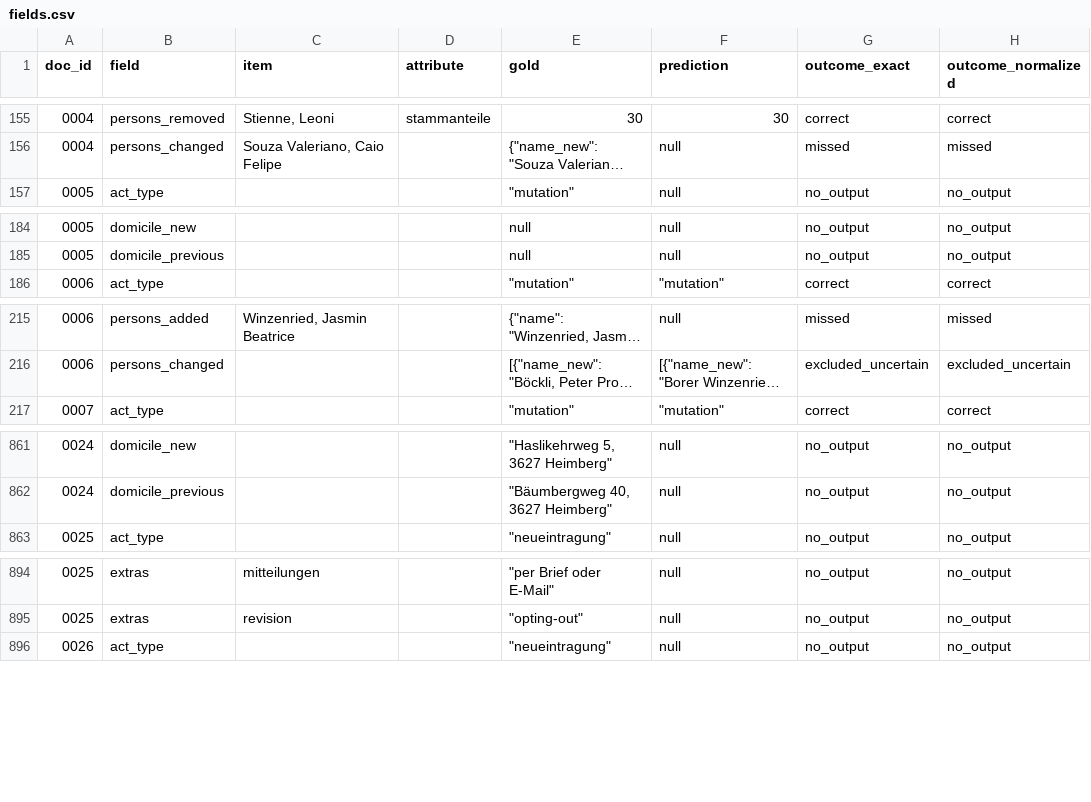
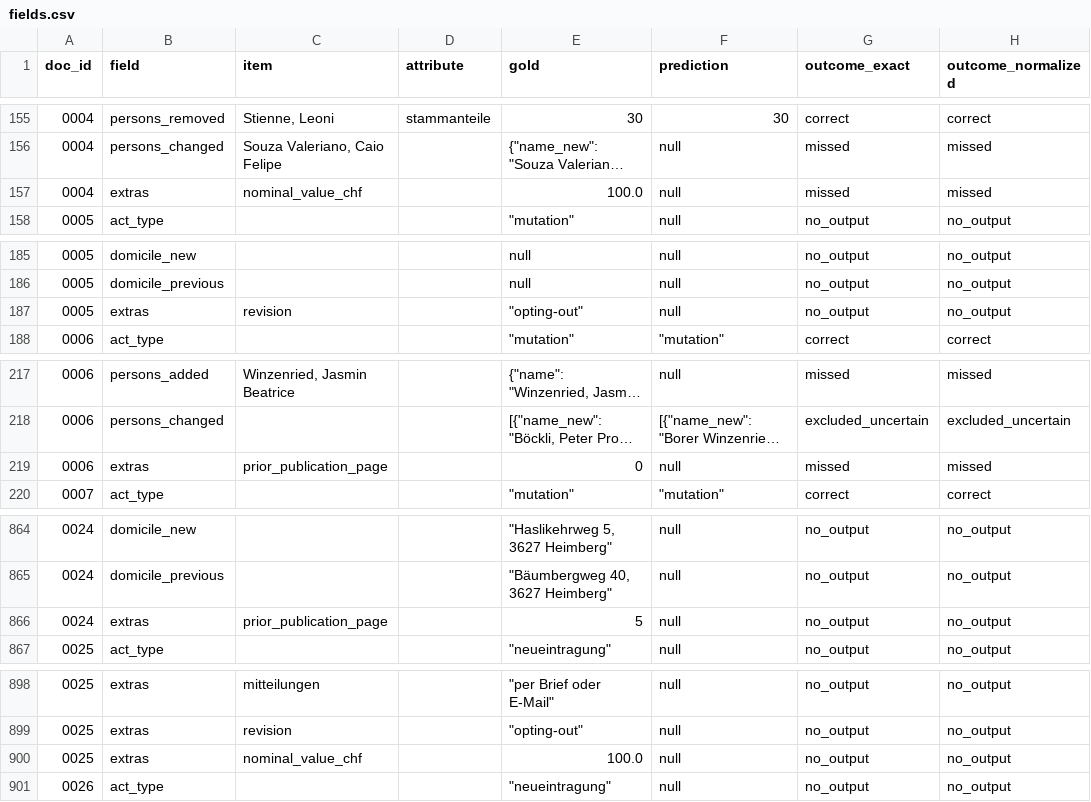
Before and after one commit to pabloskys-create/shab-extraction-bench, a CSV file: results/dev-gemma-3-12b-it/fields.csv, drawn as a sheet; only a part is shown, gaps mark what is left out; long unchanged cells end in …; the diff covers the shown part only; the diff names each change by its address in the sheet, - before the commit and + after, or states it on an @@ line.

```diff
--- a/results/dev-gemma-3-12b-it/fields.csv
+++ b/results/dev-gemma-3-12b-it/fields.csv
+row 157: 0004 | extras | nominal_value_chf |  | 100.0 | null | missed | missed
+row 187: 0005 | extras | revision |  | "opting-out" | null | no_output | no_output
+row 219: 0006 | extras | prior_publication_page |  | 0 | null | missed | missed
+row 866: 0024 | extras | prior_publication_page |  | 5 | null | no_output | no_output
+row 900: 0025 | extras | nominal_value_chf |  | 100.0 | null | no_output | no_output
```
Also changed, not shown: 24 edited cells elsewhere in this file, results/baseline-rules-dev/fields.csv, results/baseline-trivial-dev/fields.csv, 35 other files.
